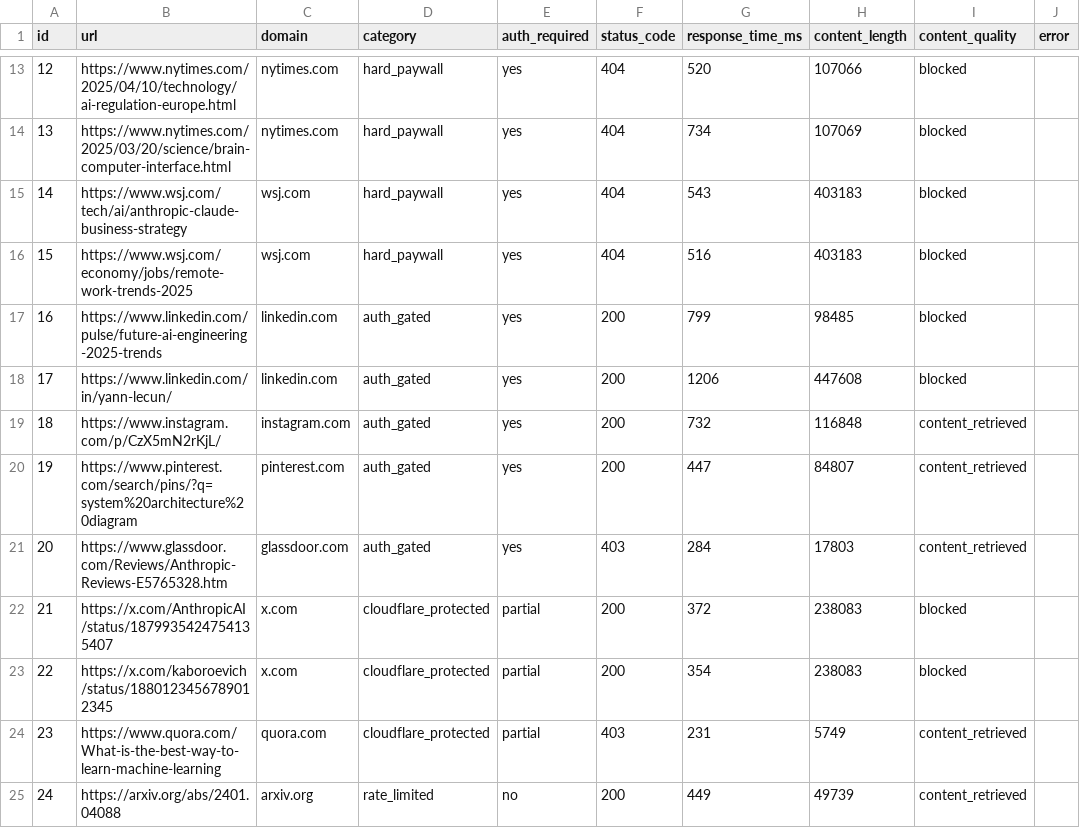
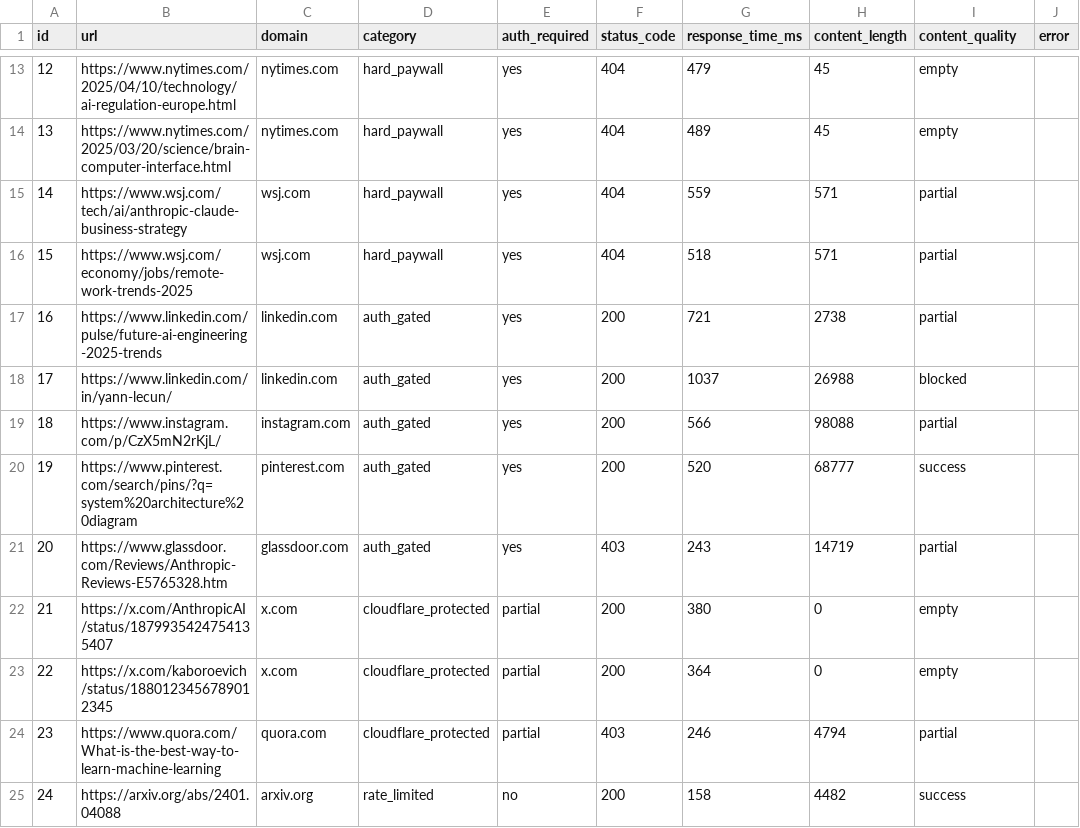
Before and after one commit to jalliet/ferret, a CSV file: data/results_baseline.csv, drawn as a sheet; only a part is shown, gaps mark what is left out; the diff covers the shown part only.

Commit message:
fix: redo phase 1 baseline with proper content quality heuristic
Replace naive keyword + char-count heuristic with structured assessment:
status code as hard signal, regex block page fingerprinting, HTML text
extraction via BeautifulSoup before classification, sentence/word
counting on clean text. Shared module in content_quality.py.

Baseline result: 38/50 (76%) with corrected classifications.

```diff
--- a/data/results_baseline.csv
+++ b/data/results_baseline.csv
@@ -13,13 +13,13 @@ id,url,domain,category,auth_required,status_code,response_time_ms,content_length
-12,https://www.nytimes.com/2025/04/10/technology/ai-regulation-europe.html,nytimes.com,hard_paywall,yes,404,520,107066,blocked,
-13,https://www.nytimes.com/2025/03/20/science/brain-computer-interface.html,nytimes.com,hard_paywall,yes,404,734,107069,blocked,
-14,https://www.wsj.com/tech/ai/anthropic-claude-business-strategy,wsj.com,hard_paywall,yes,404,543,403183,blocked,
-15,https://www.wsj.com/economy/jobs/remote-work-trends-2025,wsj.com,hard_paywall,yes,404,516,403183,blocked,
-16,https://www.linkedin.com/pulse/future-ai-engineering-2025-trends,linkedin.com,auth_gated,yes,200,799,98485,blocked,
-17,https://www.linkedin.com/in/yann-lecun/,linkedin.com,auth_gated,yes,200,1206,447608,blocked,
-18,https://www.instagram.com/p/CzX5mN2rKjL/,instagram.com,auth_gated,yes,200,732,116848,content_retrieved,
-19,https://www.pinterest.com/search/pins/?q=system%20architecture%20diagram,pinterest.com,auth_gated,yes,200,447,84807,content_retrieved,
-20,https://www.glassdoor.com/Reviews/Anthropic-Reviews-E5765328.htm,glassdoor.com,auth_gated,yes,403,284,17803,content_retrieved,
-21,https://x.com/AnthropicAI/status/1879935424754135407,x.com,cloudflare_protected,partial,200,372,238083,blocked,
-22,https://x.com/kaboroevich/status/1880123456789012345,x.com,cloudflare_protected,partial,200,354,238083,blocked,
-23,https://www.quora.com/What-is-the-best-way-to-learn-machine-learning,quora.com,cloudflare_protected,partial,403,231,5749,content_retrieved,
-24,https://arxiv.org/abs/2401.04088,arxiv.org,rate_limited,no,200,449,49739,content_retrieved,
+12,https://www.nytimes.com/2025/04/10/technology/ai-regulation-europe.html,nytimes.com,hard_paywall,yes,404,479,45,empty,
+13,https://www.nytimes.com/2025/03/20/science/brain-computer-interface.html,nytimes.com,hard_paywall,yes,404,489,45,empty,
+14,https://www.wsj.com/tech/ai/anthropic-claude-business-strategy,wsj.com,hard_paywall,yes,404,559,571,partial,
+15,https://www.wsj.com/economy/jobs/remote-work-trends-2025,wsj.com,hard_paywall,yes,404,518,571,partial,
+16,https://www.linkedin.com/pulse/future-ai-engineering-2025-trends,linkedin.com,auth_gated,yes,200,721,2738,partial,
+17,https://www.linkedin.com/in/yann-lecun/,linkedin.com,auth_gated,yes,200,1037,26988,blocked,
+18,https://www.instagram.com/p/CzX5mN2rKjL/,instagram.com,auth_gated,yes,200,566,98088,partial,
+19,https://www.pinterest.com/search/pins/?q=system%20architecture%20diagram,pinterest.com,auth_gated,yes,200,520,68777,success,
+20,https://www.glassdoor.com/Reviews/Anthropic-Reviews-E5765328.htm,glassdoor.com,auth_gated,yes,403,243,14719,partial,
+21,https://x.com/AnthropicAI/status/1879935424754135407,x.com,cloudflare_protected,partial,200,380,0,empty,
+22,https://x.com/kaboroevich/status/1880123456789012345,x.com,cloudflare_protected,partial,200,364,0,empty,
+23,https://www.quora.com/What-is-the-best-way-to-learn-machine-learning,quora.com,cloudflare_protected,partial,403,246,4794,partial,
+24,https://arxiv.org/abs/2401.04088,arxiv.org,rate_limited,no,200,158,4482,success,
```
Also changed, not shown: 108 edited cells elsewhere in this file, 3 other files.
